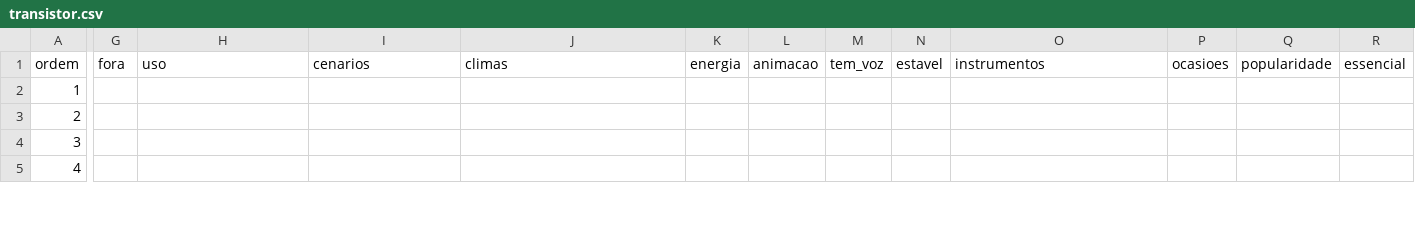
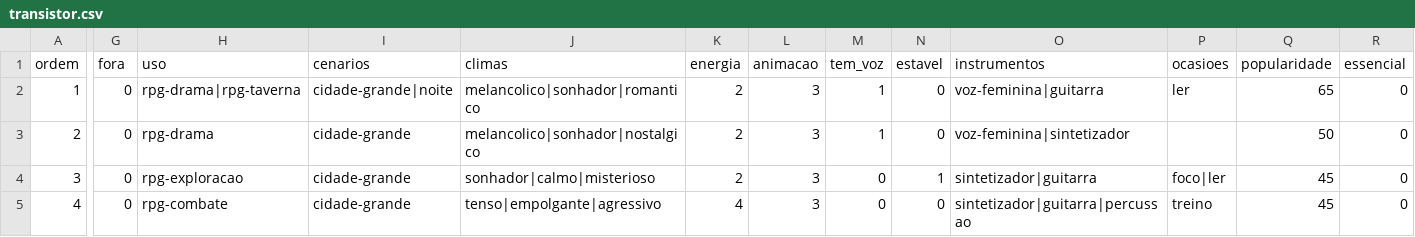
Before and after one commit to Marcelao98/Projeto-Frederico, a CSV file: acervo/catalogo/ost/faixas/transistor.csv, drawn as a sheet; only a part is shown, gaps mark what is left out; the diff covers the shown part only; the diff names each change by its address in the sheet, - before the commit and + after, or states it on an @@ line.

```diff
--- a/acervo/catalogo/ost/faixas/transistor.csv
+++ b/acervo/catalogo/ost/faixas/transistor.csv
-G2:G5 (fora): (empty)
+G2:G5 (fora): 0
-H2 (uso): (empty)
+H2 (uso): rpg-drama|rpg-taverna
-I2 (cenarios): (empty)
+I2 (cenarios): cidade-grande|noite
-J2 (climas): (empty)
+J2 (climas): melancolico|sonhador|romantico
-K2:K4 (energia): (empty)
+K2:K4 (energia): 2
-L2:L5 (animacao): (empty)
+L2:L5 (animacao): 3
-M2:M3 (tem_voz): (empty)
+M2:M3 (tem_voz): 1
-N2:N3 (estavel): (empty)
+N2:N3 (estavel): 0
-O2 (instrumentos): (empty)
+O2 (instrumentos): voz-feminina|guitarra
-P2 (ocasioes): (empty)
+P2 (ocasioes): ler
-Q2 (popularidade): (empty)
+Q2 (popularidade): 65
-R2:R5 (essencial): (empty)
+R2:R5 (essencial): 0
-H3 (uso): (empty)
+H3 (uso): rpg-drama
-I3:I5 (cenarios): (empty)
+I3:I5 (cenarios): cidade-grande
-J3 (climas): (empty)
+J3 (climas): melancolico|sonhador|nostalgico
-O3 (instrumentos): (empty)
+O3 (instrumentos): voz-feminina|sintetizador
-Q3 (popularidade): (empty)
+Q3 (popularidade): 50
-H4 (uso): (empty)
+H4 (uso): rpg-exploracao
-J4 (climas): (empty)
+J4 (climas): sonhador|calmo|misterioso
-M4:M5 (tem_voz): (empty)
+M4:M5 (tem_voz): 0
-N4 (estavel): (empty)
+N4 (estavel): 1
-O4 (instrumentos): (empty)
+O4 (instrumentos): sintetizador|guitarra
-P4 (ocasioes): (empty)
+P4 (ocasioes): foco|ler
-Q4:Q5 (popularidade): (empty)
+Q4:Q5 (popularidade): 45
-H5 (uso): (empty)
+H5 (uso): rpg-combate
-J5 (climas): (empty)
+J5 (climas): tenso|empolgante|agressivo
-K5 (energia): (empty)
+K5 (energia): 4
-N5 (estavel): (empty)
+N5 (estavel): 0
-O5 (instrumentos): (empty)
+O5 (instrumentos): sintetizador|guitarra|percussao
-P5 (ocasioes): (empty)
+P5 (ocasioes): treino
```
Also changed, not shown: 137 edited cells elsewhere in this file, acervo/catalogo/musica_artista.csv, acervo/catalogo/musica_genero.csv, 9 other files.
